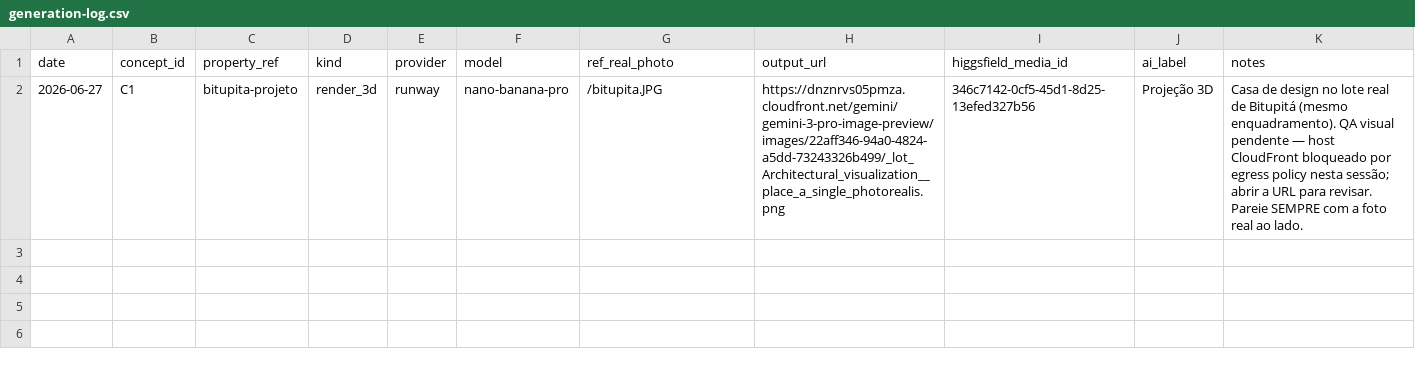
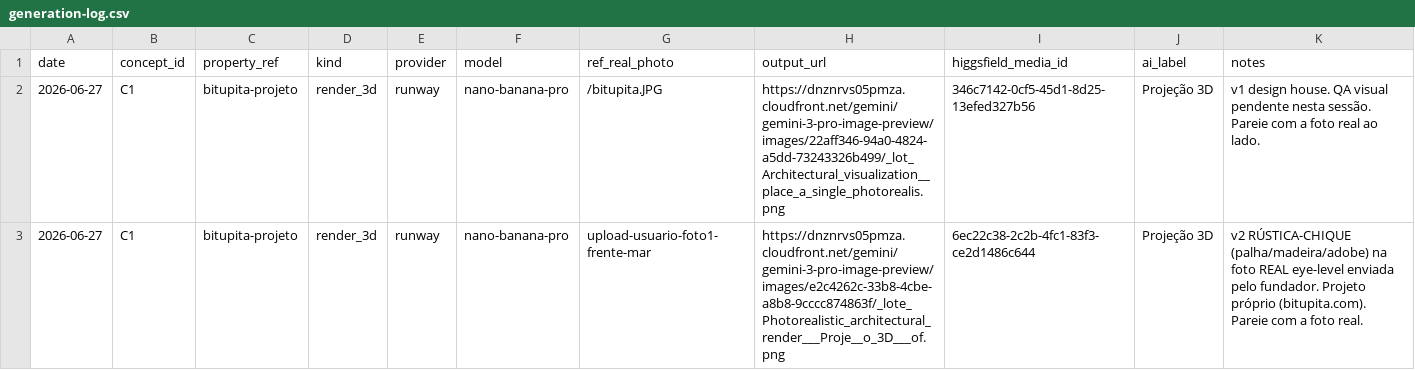
Before and after one commit to bernardocw2024/terraventos-2026site, a CSV file: adfactory/data/generation-log.csv, drawn as a sheet.

```diff
--- a/adfactory/data/generation-log.csv
+++ b/adfactory/data/generation-log.csv
@@ -1,2 +1,3 @@
 date,concept_id,property_ref,kind,provider,model,ref_real_photo,output_url,higgsfield_media_id,ai_label,notes
-2026-06-27,C1,bitupita-projeto,render_3d,runway,nano-banana-pro,/bitupita.JPG,https://dnznrvs05pmza.cloudfront.net/gemini/gemini-3-pro-image-preview/images/22aff346-94a0-4824-a5dd-73243326b499/_lot_Architectural_visualization__place_a_single_photorealis.png,346c7142-0cf5-45d1-8d25-13efed327b56,Projeção 3D,"Casa de design no lote real de Bitupitá (mesmo enquadramento). QA visual pendente — host CloudFront bloqueado por egress policy nesta sessão; abrir a URL para revisar. Pareie SEMPRE com a foto real ao lado."
+2026-06-27,C1,bitupita-projeto,render_3d,runway,nano-banana-pro,/bitupita.JPG,https://dnznrvs05pmza.cloudfront.net/gemini/gemini-3-pro-image-preview/images/22aff346-94a0-4824-a5dd-73243326b499/_lot_Architectural_visualization__place_a_single_photorealis.png,346c7142-0cf5-45d1-8d25-13efed327b56,Projeção 3D,"v1 design house. QA visual pendente nesta sessão. Pareie com a foto real ao lado."
+2026-06-27,C1,bitupita-projeto,render_3d,runway,nano-banana-pro,upload-usuario-foto1-frente-mar,https://dnznrvs05pmza.cloudfront.net/gemini/gemini-3-pro-image-preview/images/e2c4262c-33b8-4cbe-a8b8-9cccc874863f/_lote_Photorealistic_architectural_render___Proje__o_3D___of.png,6ec22c38-2c2b-4fc1-83f3-ce2d1486c644,Projeção 3D,"v2 RÚSTICA-CHIQUE (palha/madeira/adobe) na foto REAL eye-level enviada pelo fundador. Projeto próprio (bitupita.com). Pareie com a foto real."
```
Also changed, not shown: adfactory/data/creatives.csv.
